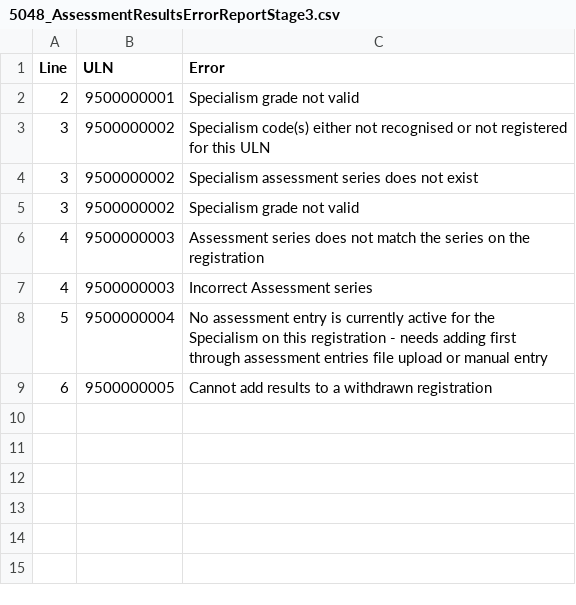
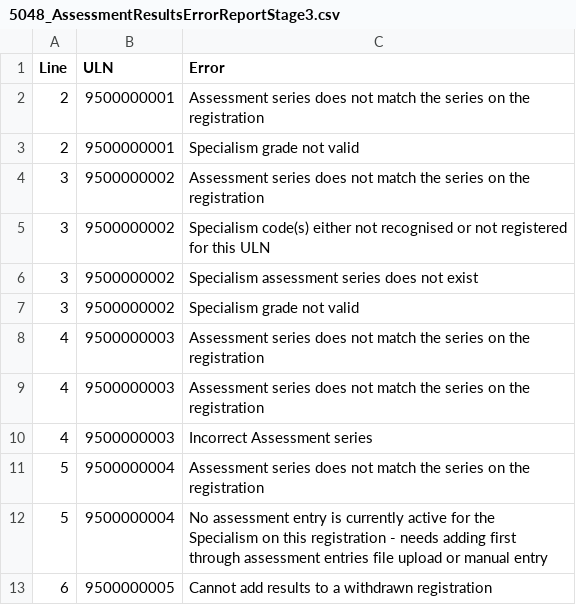
Before and after one commit to SkillsFundingAgency/tl-results-and-certification-automation-suite, a CSV file: src/Sfa.Tl.ResultsAndCertificationAutomation/Data/5048_AssessmentResultsErrorReportStage3.csv, drawn as a sheet; the diff names each change by its address in the sheet, - before the commit and + after, or states it on an @@ line.

Commit message:
Fix broken tests with Assessment series

```diff
--- a/src/Sfa.Tl.ResultsAndCertificationAutomation/Data/5048_AssessmentResultsErrorReportStage3.csv
+++ b/src/Sfa.Tl.ResultsAndCertificationAutomation/Data/5048_AssessmentResultsErrorReportStage3.csv
+row 2: 2 | 9500000001 | Assessment series does not match the series on the registration
+row 4: 3 | 9500000002 | Assessment series does not match the series on the registration
+row 9: 4 | 9500000003 | Assessment series does not match the series on the registration
+row 11: 5 | 9500000004 | Assessment series does not match the series on the registration
```
Also changed, not shown: src/Sfa.Tl.ResultsAndCertificationAutomation/Data/4693AssessmentEntryData.csv, src/Sfa.Tl.ResultsAndCertificationAutomation/Data/4895_DataExportAssessments.csv, 18 other files.
